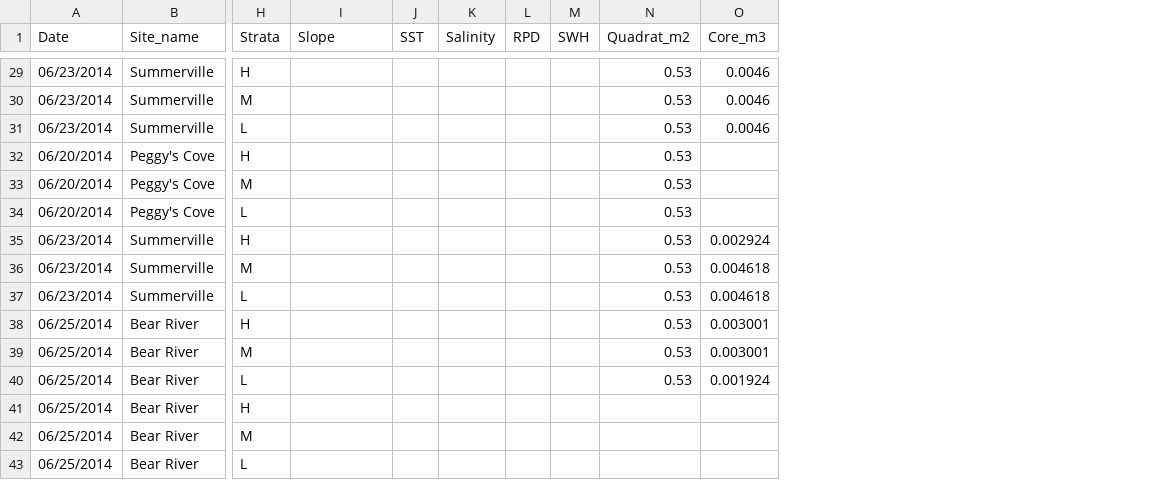
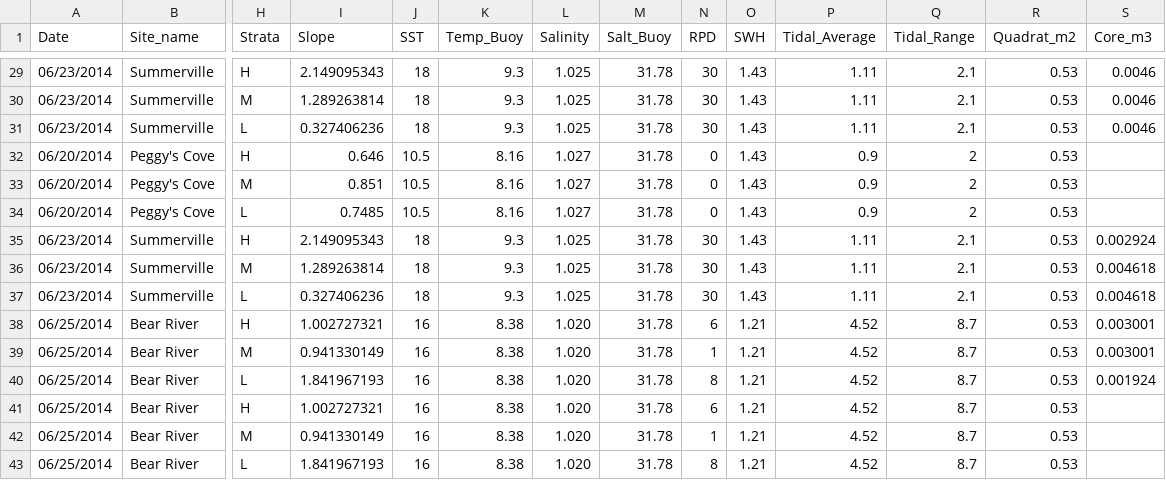
Before and after one commit to remi-daigle/Dal-Intertidal-2014, a CSV file: Intertidal_Master_Data_Sheet_2014.csv, drawn as a sheet; only a part is shown, gaps mark what is left out; addresses are those after the commit; the diff covers the shown part only; the diff names each change by its address in the sheet, - before the commit and + after, or states it on an @@ line.

```diff
--- a/Intertidal_Master_Data_Sheet_2014.csv
+++ b/Intertidal_Master_Data_Sheet_2014.csv
+column K (Temp_Buoy), rows 29-43: 9.3 | 9.3 | 9.3 | 8.16 | 8.16 | 8.16 | 9.3 | 9.3 | 9.3 | 8.38 | 8.38 | 8.38 | 8.38 | 8.38 | 8.38
+column M (Salt_Buoy), rows 29-43: all 31.78
+column P (Tidal_Average), rows 29-43: 1.11 | 1.11 | 1.11 | 0.9 | 0.9 | 0.9 | 1.11 | 1.11 | 1.11 | 4.52 | 4.52 | 4.52 | 4.52 | 4.52 | 4.52
+column Q (Tidal_Range), rows 29-43: 2.1 | 2.1 | 2.1 | 2 | 2 | 2 | 2.1 | 2.1 | 2.1 | 8.7 | 8.7 | 8.7 | 8.7 | 8.7 | 8.7
-I29 (Slope): (empty)
+I29 (Slope): 2.149095343
-J29:J31 (SST): (empty)
+J29:J31 (SST): 18
-L29:L31 (Salinity): (empty)
+L29:L31 (Salinity): 1.025
-N29:N31 (RPD): (empty)
+N29:N31 (RPD): 30
-O29:O37 (SWH): (empty)
+O29:O37 (SWH): 1.43
-I30 (Slope): (empty)
+I30 (Slope): 1.289263814
-I31 (Slope): (empty)
+I31 (Slope): 0.327406236
-I32 (Slope): (empty)
+I32 (Slope): 0.646
-J32:J34 (SST): (empty)
+J32:J34 (SST): 10.5
-L32:L34 (Salinity): (empty)
+L32:L34 (Salinity): 1.027
-N32:N34 (RPD): (empty)
+N32:N34 (RPD): 0
-I33 (Slope): (empty)
+I33 (Slope): 0.851
-I34 (Slope): (empty)
+I34 (Slope): 0.7485
-I35 (Slope): (empty)
+I35 (Slope): 2.149095343
-J35:J37 (SST): (empty)
+J35:J37 (SST): 18
-L35:L37 (Salinity): (empty)
+L35:L37 (Salinity): 1.025
-N35:N37 (RPD): (empty)
+N35:N37 (RPD): 30
-I36 (Slope): (empty)
+I36 (Slope): 1.289263814
-I37 (Slope): (empty)
+I37 (Slope): 0.327406236
-I38 (Slope): (empty)
+I38 (Slope): 1.002727321
-J38:J43 (SST): (empty)
+J38:J43 (SST): 16
-L38:L43 (Salinity): (empty)
+L38:L43 (Salinity): 1.020
-N38 (RPD): (empty)
+N38 (RPD): 6
-O38:O43 (SWH): (empty)
+O38:O43 (SWH): 1.21
-I39 (Slope): (empty)
+I39 (Slope): 0.941330149
-N39 (RPD): (empty)
+N39 (RPD): 1
-I40 (Slope): (empty)
+I40 (Slope): 1.841967193
-N40 (RPD): (empty)
+N40 (RPD): 8
-I41 (Slope): (empty)
+I41 (Slope): 1.002727321
-N41 (RPD): (empty)
+N41 (RPD): 6
-R41:R43 (Quadrat_m2): (empty)
+R41:R43 (Quadrat_m2): 0.53
-I42 (Slope): (empty)
+I42 (Slope): 0.941330149
-N42 (RPD): (empty)
+N42 (RPD): 1
-I43 (Slope): (empty)
+I43 (Slope): 1.841967193
-N43 (RPD): (empty)
+N43 (RPD): 8
```
Also changed, not shown: 74 edited cells elsewhere in this file.
